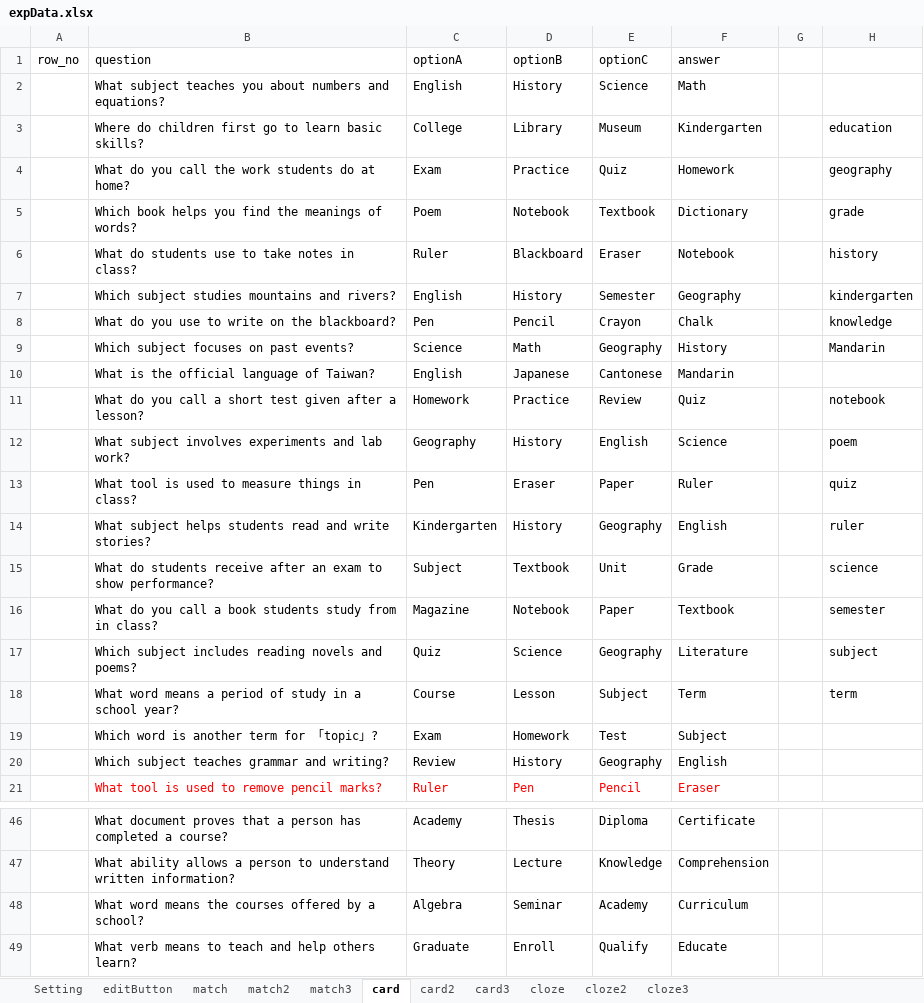
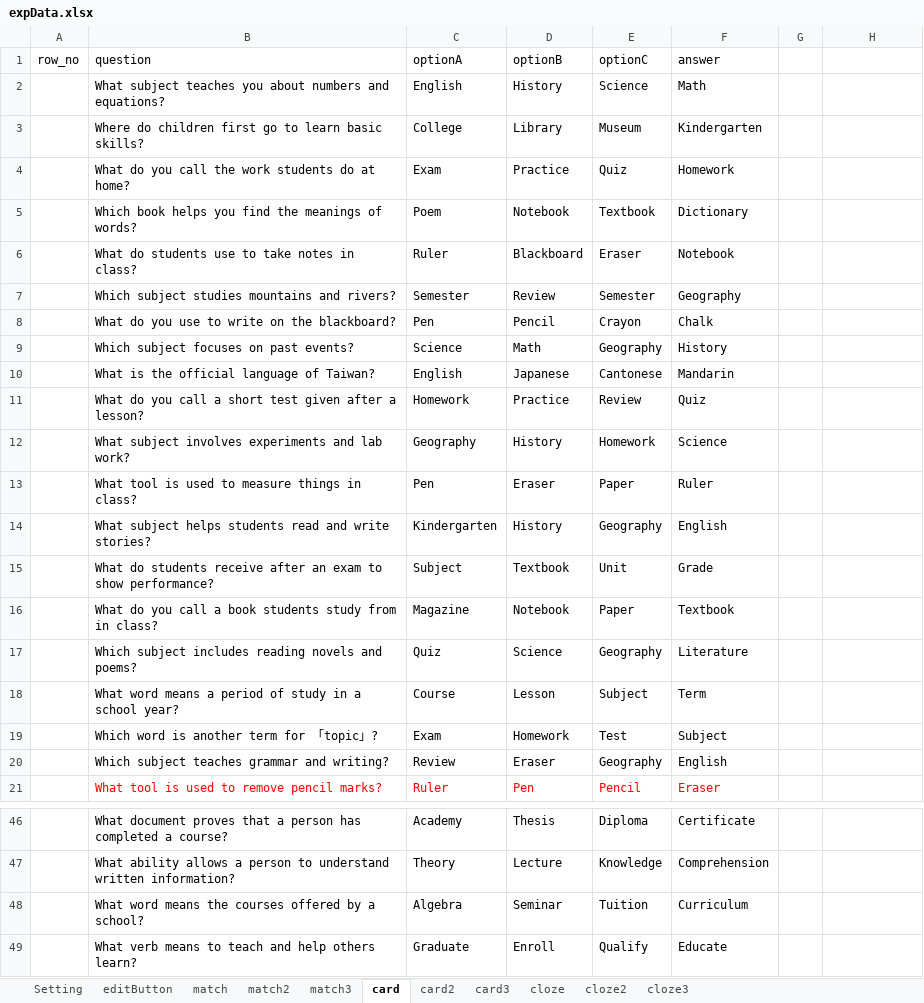
Before and after one commit to cx0701/camera, an Excel workbook: expData.xlsx, sheet card, drawn as a sheet; only a part is shown, gaps mark what is left out; values as stored, in another font and other column widths than the file's, no borders; the diff names each change by its address in the sheet, - before the commit and + after, or states it on an @@ line.

```diff
--- a/expData.xlsx (sheet card)
+++ b/expData.xlsx (sheet card)
-H3: education
+H3: (empty)
-H4: geography
+H4: (empty)
-H5: grade
+H5: (empty)
-H6: history
+H6: (empty)
-C7 (optionA): English
+C7 (optionA): Semester
-D7 (optionB): History
+D7 (optionB): Review
-H7: kindergarten
+H7: (empty)
-H8: knowledge
+H8: (empty)
-H9: Mandarin
+H9: (empty)
-H11: notebook
+H11: (empty)
-E12 (optionC): English
+E12 (optionC): Homework
-H12: poem
+H12: (empty)
-H13: quiz
+H13: (empty)
-H14: ruler
+H14: (empty)
-H15: science
+H15: (empty)
-H16: semester
+H16: (empty)
-H17: subject
+H17: (empty)
-H18: term
+H18: (empty)
-D20 (optionB): History
+D20 (optionB): Eraser
-E48 (optionC): Academy
+E48 (optionC): Tuition
```
Also changed, not shown: sheet card2.
